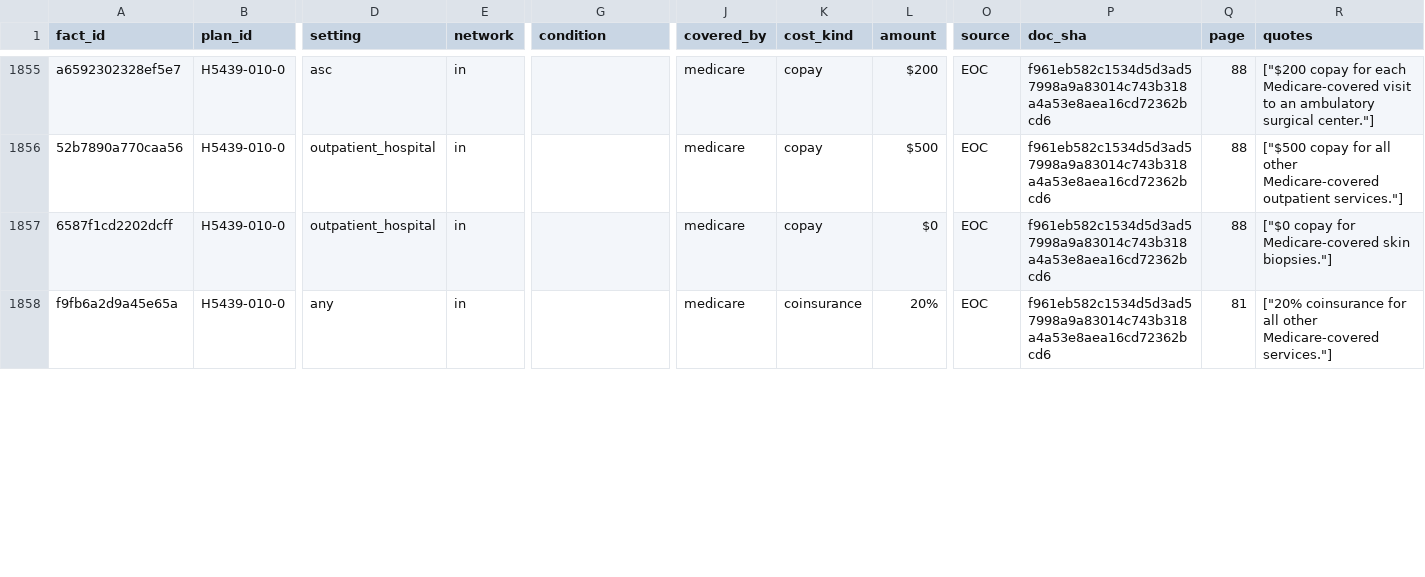
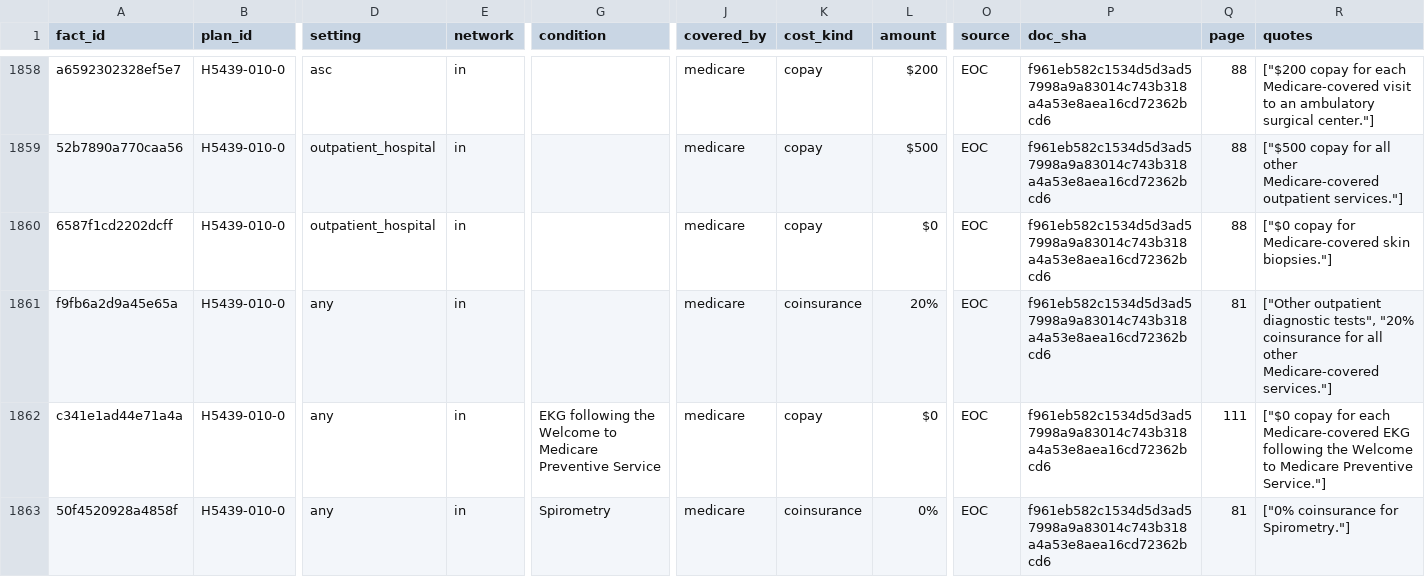
Before and after one commit to rosenhouse-bot-sandbox/shiba-data, a CSV file: data/2027/machine/reviewed_facts.csv, drawn as a sheet; only a part is shown, gaps mark what is left out; addresses are those after the commit; rows hold the shown columns only; the diff covers the shown part only; the diff names each change by its address in the sheet, - before the commit and + after, or states it on an @@ line.

```diff
--- a/data/2027/machine/reviewed_facts.csv
+++ b/data/2027/machine/reviewed_facts.csv
-R1861 (quotes): ["20% coinsurance for…
+R1861 (quotes): ["Other outpatient diagnostic tests", "20% coinsurance for…
+row 1862: c341e1ad44e71a4a | H5439-010-0 | any | in | EKG following the Welcome to Medicare Preventive Service | medicare | copay | $0 | EOC | f961eb582c1534d5d3ad57998a9a83014c743b318a4a53e8aea16cd72362bcd6 | 111 | ["$0 copay for each Medicare-covered EKG following the Welcome to Medicare Preventive Service."]
+row 1863: 50f4520928a4858f | H5439-010-0 | any | in | Spirometry | medicare | coinsurance | 0% | EOC | f961eb582c1534d5d3ad57998a9a83014c743b318a4a53e8aea16cd72362bcd6 | 81 | ["0% coinsurance for Spirometry."]
```
Also changed, not shown: 5 added rows and 16 edited cells elsewhere in this file, data/2027/generated/dvha.csv, data/2027/generated/main_chart.csv, 42 other files.
